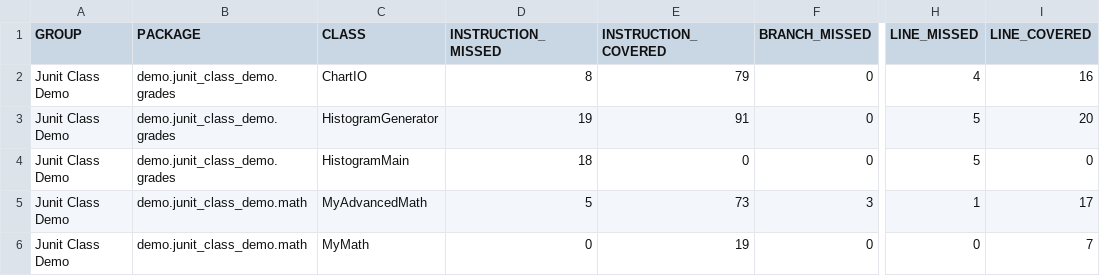
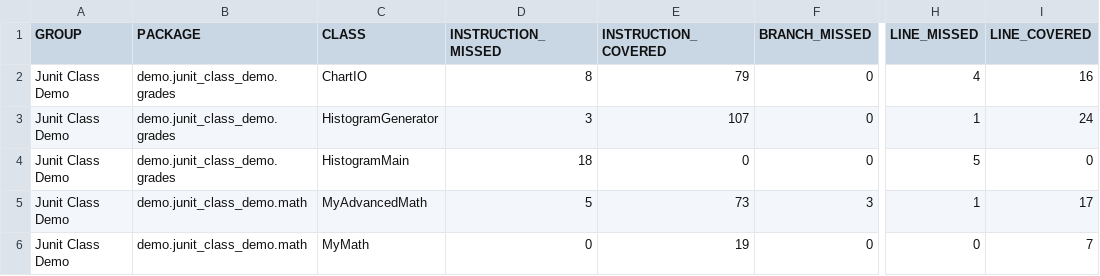
Before and after one commit to beratyavas19/hw2, a CSV file: unit_test_demo/target/site/jacoco/jacoco.csv, drawn as a sheet; only a part is shown, gaps mark what is left out; the diff names each change by its address in the sheet, - before the commit and + after, or states it on an @@ line.

```diff
--- a/unit_test_demo/target/site/jacoco/jacoco.csv
+++ b/unit_test_demo/target/site/jacoco/jacoco.csv
-D3 (INSTRUCTION_MISSED): 19
+D3 (INSTRUCTION_MISSED): 3
-E3 (INSTRUCTION_COVERED): 91
+E3 (INSTRUCTION_COVERED): 107
-H3 (LINE_MISSED): 5
+H3 (LINE_MISSED): 1
-I3 (LINE_COVERED): 20
+I3 (LINE_COVERED): 24
```
Also changed, not shown: 20 other files.
